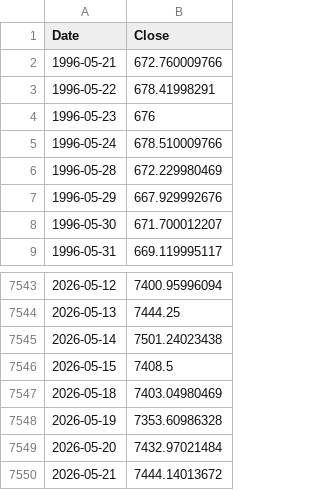
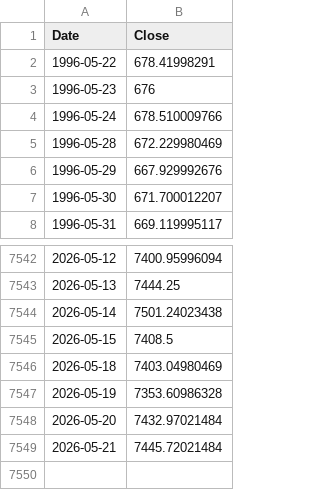
Before and after one commit to rkarim25/Strategy, a CSV file: spx_daily.csv, drawn as a sheet; only a part is shown, gaps mark what is left out.

```diff
--- a/spx_daily.csv
+++ b/spx_daily.csv
@@ -1,3 +1,2 @@
 Date,Close
-1996-05-21,672.760009766
 1996-05-22,678.41998291
@@ -7549,2 +7548,2 @@ Date,Close
 2026-05-20,7432.97021484
-2026-05-21,7444.14013672
+2026-05-21,7445.72021484
```
Also changed, not shown: 4 other files.
